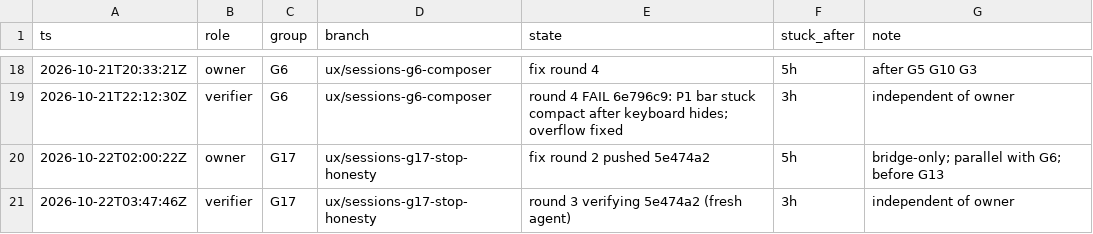
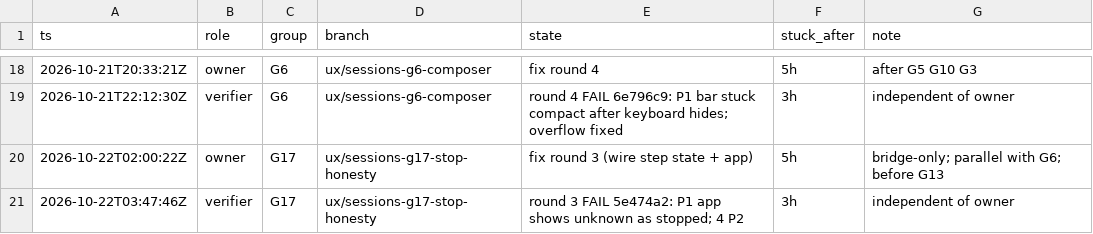
Before and after one commit to IamP5/claudio-bot, a TSV file: docs/ux-program/agents.tsv, drawn as a sheet; only a part is shown, gaps mark what is left out.

```diff
--- a/docs/ux-program/agents.tsv
+++ b/docs/ux-program/agents.tsv
@@ -19,3 +19,3 @@ ts	role	group	branch	state	stuck_after	note
 2026-10-21T22:12:30Z	verifier	G6	ux/sessions-g6-composer	round 4 FAIL 6e796c9: P1 bar stuck compact after keyboard hides; overflow fixed	3h	independent of owner
-2026-10-22T02:00:22Z	owner	G17	ux/sessions-g17-stop-honesty	fix round 2 pushed 5e474a2	5h	bridge-only; parallel with G6; before G13
-2026-10-22T03:47:46Z	verifier	G17	ux/sessions-g17-stop-honesty	round 3 verifying 5e474a2 (fresh agent)	3h	independent of owner
+2026-10-22T02:00:22Z	owner	G17	ux/sessions-g17-stop-honesty	fix round 3 (wire step state + app)	5h	bridge-only; parallel with G6; before G13
+2026-10-22T03:47:46Z	verifier	G17	ux/sessions-g17-stop-honesty	round 3 FAIL 5e474a2: P1 app shows unknown as stopped; 4 P2	3h	independent of owner
```
Also changed, not shown: docs/ux-program/decisions.tsv.
